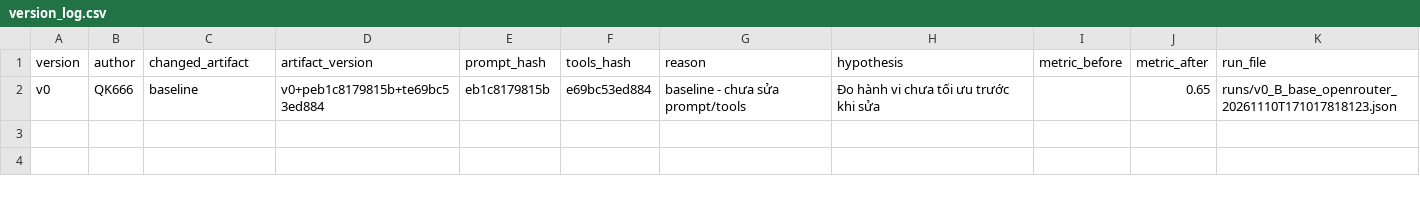
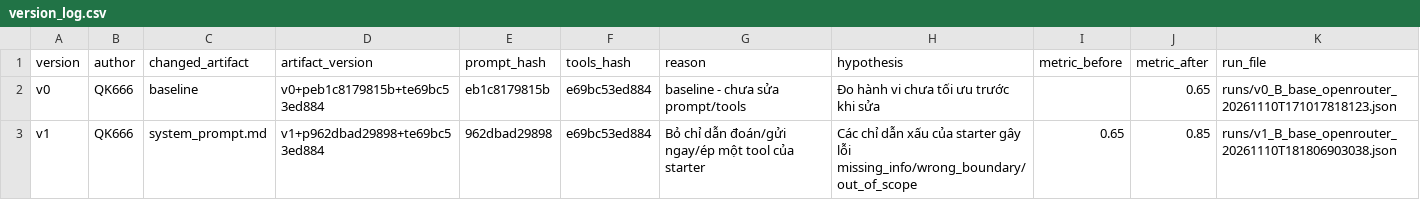
Before and after one commit to buiquyanh9-ai/K5-L3B-DAY03-VietnamAirlines-ResearchAgentToolEval, a CSV file: starter_v0/artifacts/version_log.csv, drawn as a sheet.

```diff
--- a/starter_v0/artifacts/version_log.csv
+++ b/starter_v0/artifacts/version_log.csv
@@ -2 +2,2 @@ version,author,changed_artifact,artifact_version,prompt_hash,tools_hash,reason,h
 v0,QK666,baseline,v0+peb1c8179815b+te69bc53ed884,eb1c8179815b,e69bc53ed884,baseline - chưa sửa prompt/tools,Đo hành vi chưa tối ưu trước khi sửa,,0.65,runs/v0_B_base_openrouter_20261110T171017818123.json
+v1,QK666,system_prompt.md,v1+p962dbad29898+te69bc53ed884,962dbad29898,e69bc53ed884,Bỏ chỉ dẫn đoán/gửi ngay/ép một tool của starter,Các chỉ dẫn xấu của starter gây lỗi missing_info/wrong_boundary/out_of_scope,0.65,0.85,runs/v1_B_base_openrouter_20261110T181806903038.json
```
Also changed, not shown: 3 other files.
